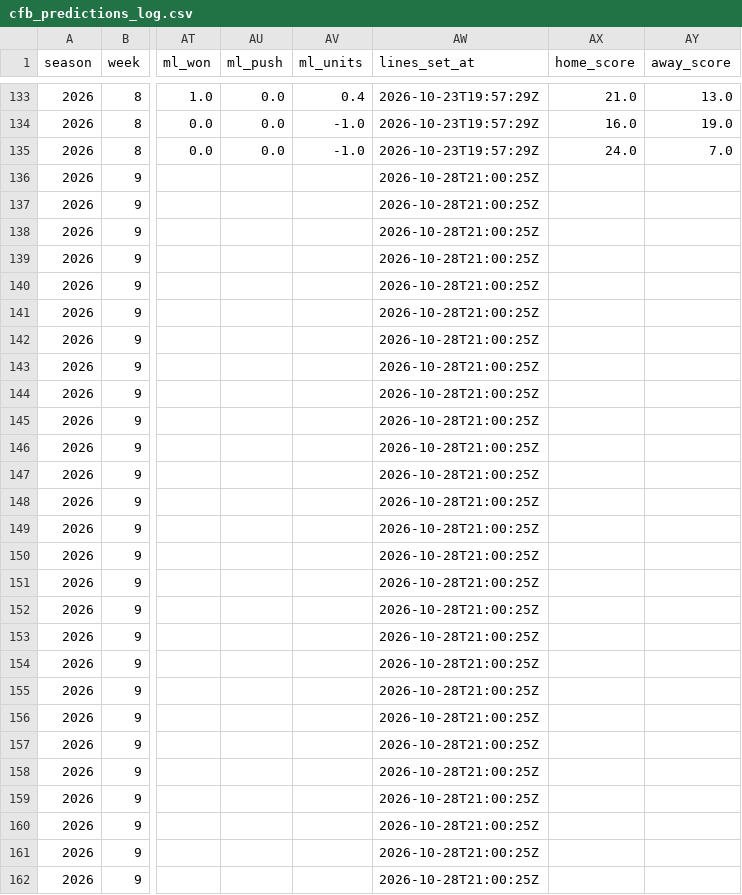
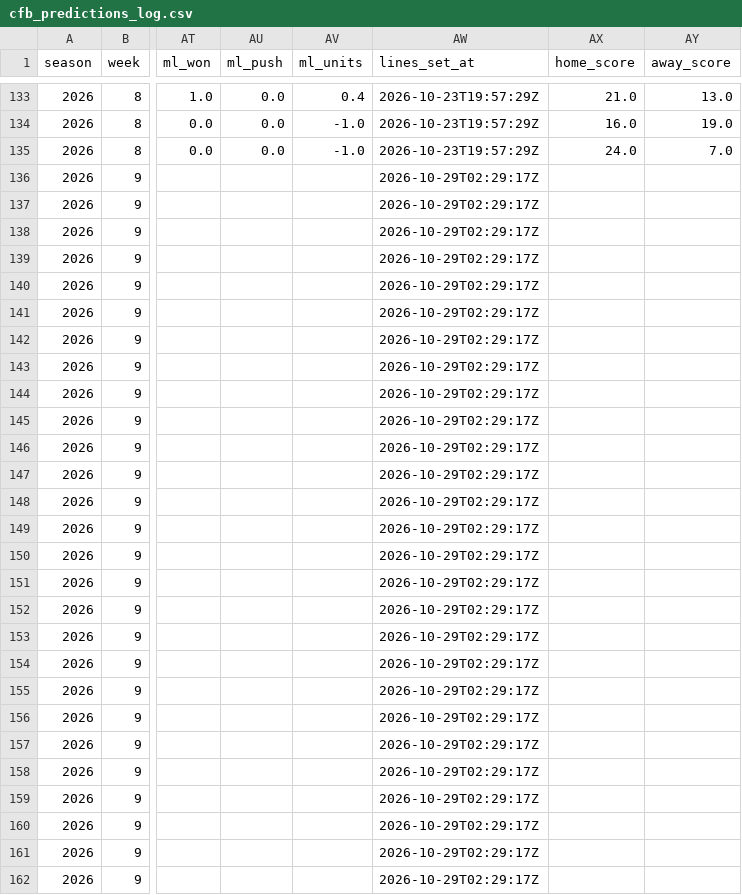
Before and after one commit to ant56-arch/ant56-arch.github.io, a CSV file: nfl-cfb/data/tracking/cfb_predictions_log.csv, drawn as a sheet; only a part is shown, gaps mark what is left out; the diff covers the shown part only; the diff names each change by its address in the sheet, - before the commit and + after, or states it on an @@ line.

```diff
--- a/nfl-cfb/data/tracking/cfb_predictions_log.csv
+++ b/nfl-cfb/data/tracking/cfb_predictions_log.csv
-AW136:AW162 (lines_set_at): 2026-10-28T21:00:25Z
+AW136:AW162 (lines_set_at): 2026-10-29T02:29:17Z
```
Also changed, not shown: 132 edited cells elsewhere in this file, nfl-cfb/data/tracking/predictions_log.csv, 2 other files.
